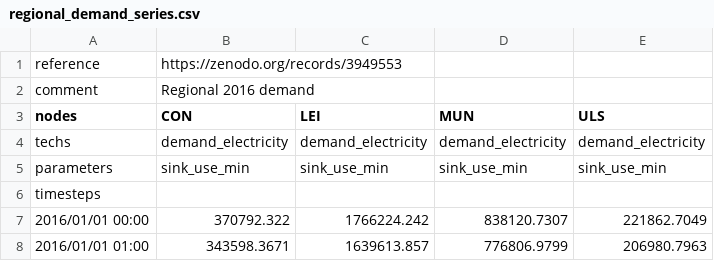
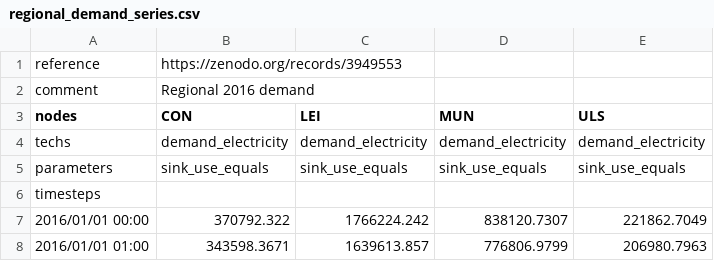
Before and after one commit to jonathangregg/calliope-pathways, a CSV file: src/calliope_pathways/model_configs/roi_wind_focus/data_sources/demand_series/regional_demand_series.csv, drawn as a sheet; only a part is shown.

```diff
--- a/src/calliope_pathways/model_configs/roi_wind_focus/data_sources/demand_series/regional_demand_series.csv
+++ b/src/calliope_pathways/model_configs/roi_wind_focus/data_sources/demand_series/regional_demand_series.csv
@@ -4,3 +4,3 @@ nodes,CON,LEI,MUN,ULS
 techs,demand_electricity,demand_electricity,demand_electricity,demand_electricity
-parameters,sink_use_min,sink_use_min,sink_use_min,sink_use_min
+parameters,sink_use_equals,sink_use_equals,sink_use_equals,sink_use_equals
 timesteps,,,,
```
Also changed, not shown: src/calliope_pathways/model_configs/roi_wind_focus/data_sources/demand_series/2050_heating_electricity_demand_series.csv, 3 other files.
